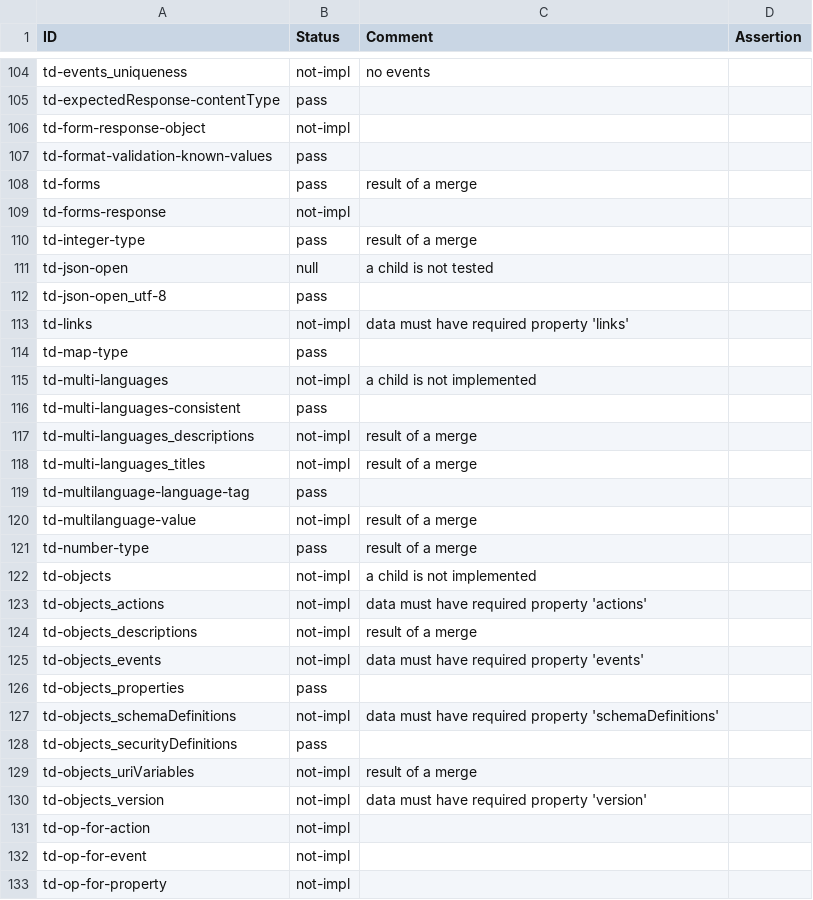
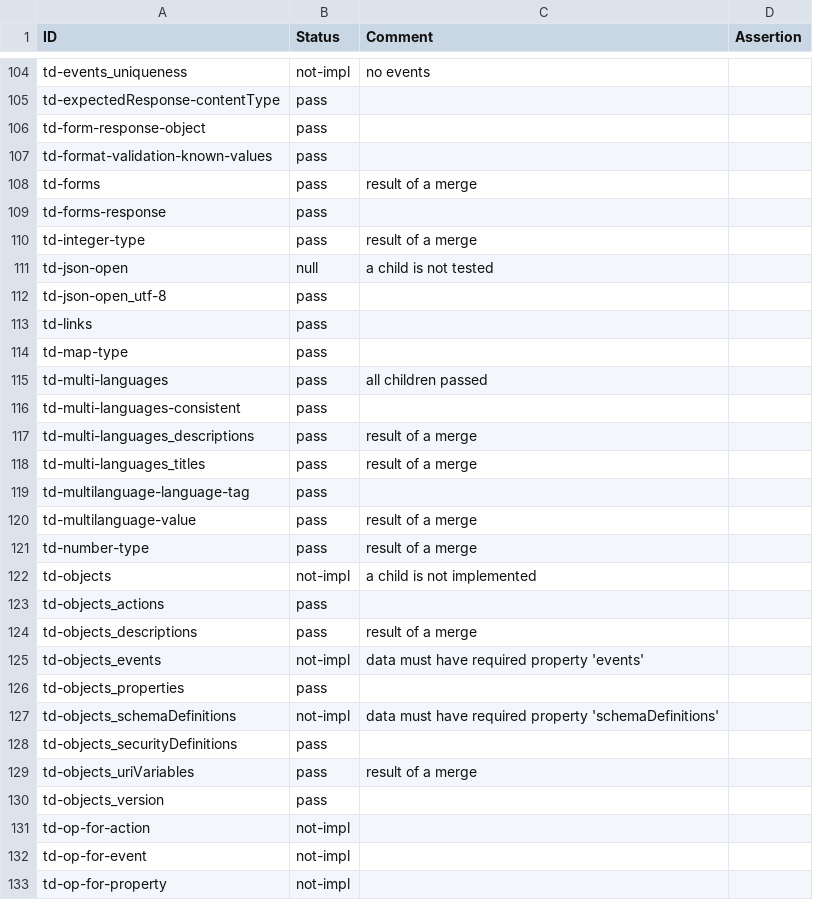
Before and after one commit to w3c/wot-thing-description, a CSV file: testing/inputs/results/intel-wot-ha.csv, drawn as a sheet; only a part is shown, gaps mark what is left out; the diff covers the shown part only.

```diff
--- a/testing/inputs/results/intel-wot-ha.csv
+++ b/testing/inputs/results/intel-wot-ha.csv
@@ -105,6 +105,6 @@
 "td-expectedResponse-contentType","pass","",
-"td-form-response-object","not-impl","",
+"td-form-response-object","pass","",
 "td-format-validation-known-values","pass","",
 "td-forms","pass","result of a merge",
-"td-forms-response","not-impl","",
+"td-forms-response","pass","",
 "td-integer-type","pass","result of a merge",
@@ -112,14 +112,14 @@
 "td-json-open_utf-8","pass","",
-"td-links","not-impl","data must have required property 'links'",
+"td-links","pass","",
 "td-map-type","pass","",
-"td-multi-languages","not-impl","a child is not implemented",
+"td-multi-languages","pass","all children passed",
 "td-multi-languages-consistent","pass","",
-"td-multi-languages_descriptions","not-impl","result of a merge",
-"td-multi-languages_titles","not-impl","result of a merge",
+"td-multi-languages_descriptions","pass","result of a merge",
+"td-multi-languages_titles","pass","result of a merge",
 "td-multilanguage-language-tag","pass","",
-"td-multilanguage-value","not-impl","result of a merge",
+"td-multilanguage-value","pass","result of a merge",
 "td-number-type","pass","result of a merge",
 "td-objects","not-impl","a child is not implemented",
-"td-objects_actions","not-impl","data must have required property 'actions'",
-"td-objects_descriptions","not-impl","result of a merge",
+"td-objects_actions","pass","",
+"td-objects_descriptions","pass","result of a merge",
 "td-objects_events","not-impl","data must have required property 'events'",
@@ -128,4 +128,4 @@
 "td-objects_securityDefinitions","pass","",
-"td-objects_uriVariables","not-impl","result of a merge",
-"td-objects_version","not-impl","data must have required property 'version'",
+"td-objects_uriVariables","pass","result of a merge",
+"td-objects_version","pass","",
 "td-op-for-action","not-impl","",
```
Also changed, not shown: 78 edited cells elsewhere in this file, testing/inputs/results/dart_wot.csv, testing/inputs/results/node-wot.csv, 4 other files.
